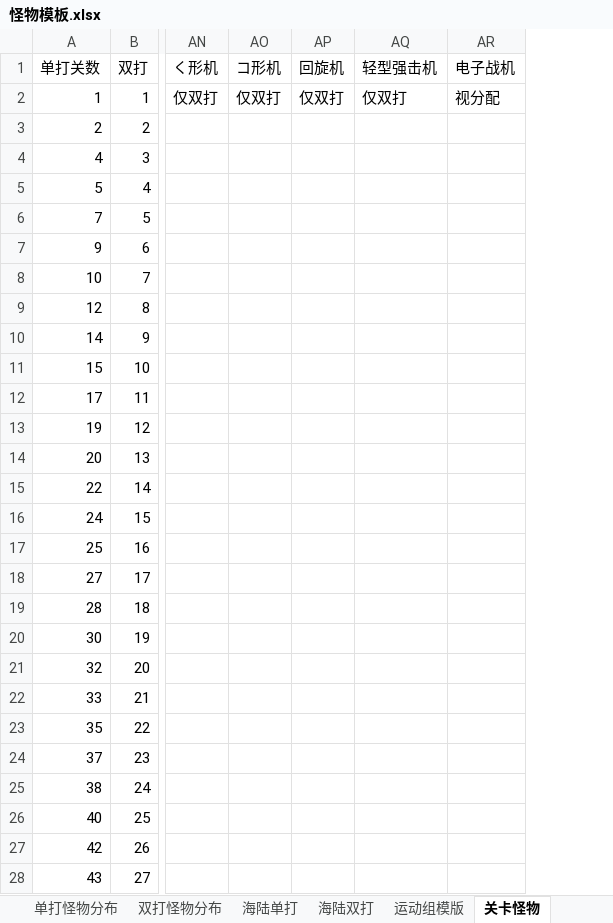
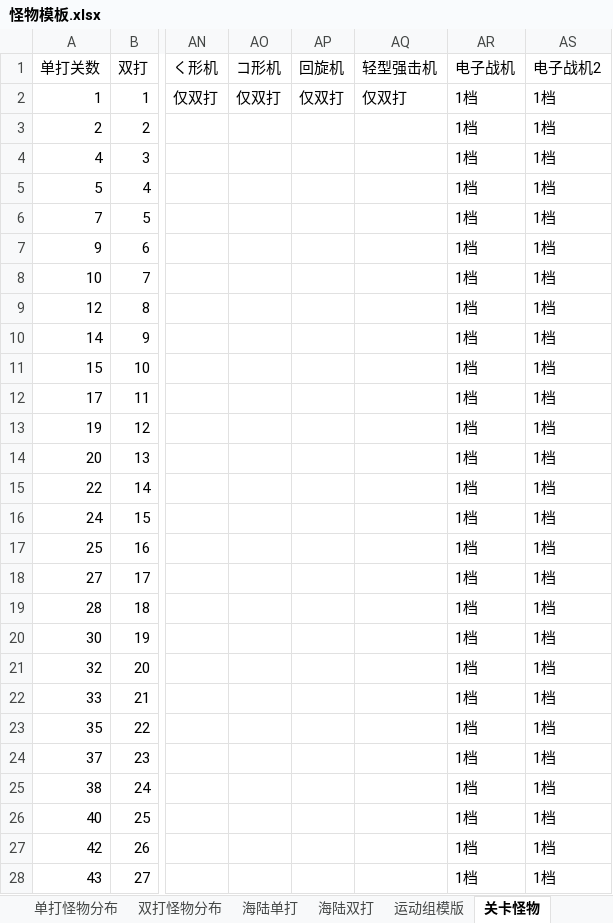
Before and after one commit to chitanda233/py_xls, an Excel workbook: 怪物模板.xlsx, sheet 关卡怪物, drawn as a sheet; only a part is shown, gaps mark what is left out; values as stored, in another font and other column widths than the file's, no borders; the diff covers the shown part only; the diff names each change by its address in the sheet, - before the commit and + after, or states it on an @@ line.

```diff
--- a/怪物模板.xlsx (sheet 关卡怪物)
+++ b/怪物模板.xlsx (sheet 关卡怪物)
+column AS (电子战机2), rows 2-28: all 1档
-AR2 (电子战机): 视分配
+AR2 (电子战机): 1档
-AR3:AR28 (电子战机): (empty)
+AR3:AR28 (电子战机): 1档
```
Also changed, not shown: 1 added row and 4 edited cells elsewhere in this sheet, sheet 双打怪物分布, sheet 海陆单打, sheet 海陆双打, other sheet tabs, 3 other files.
